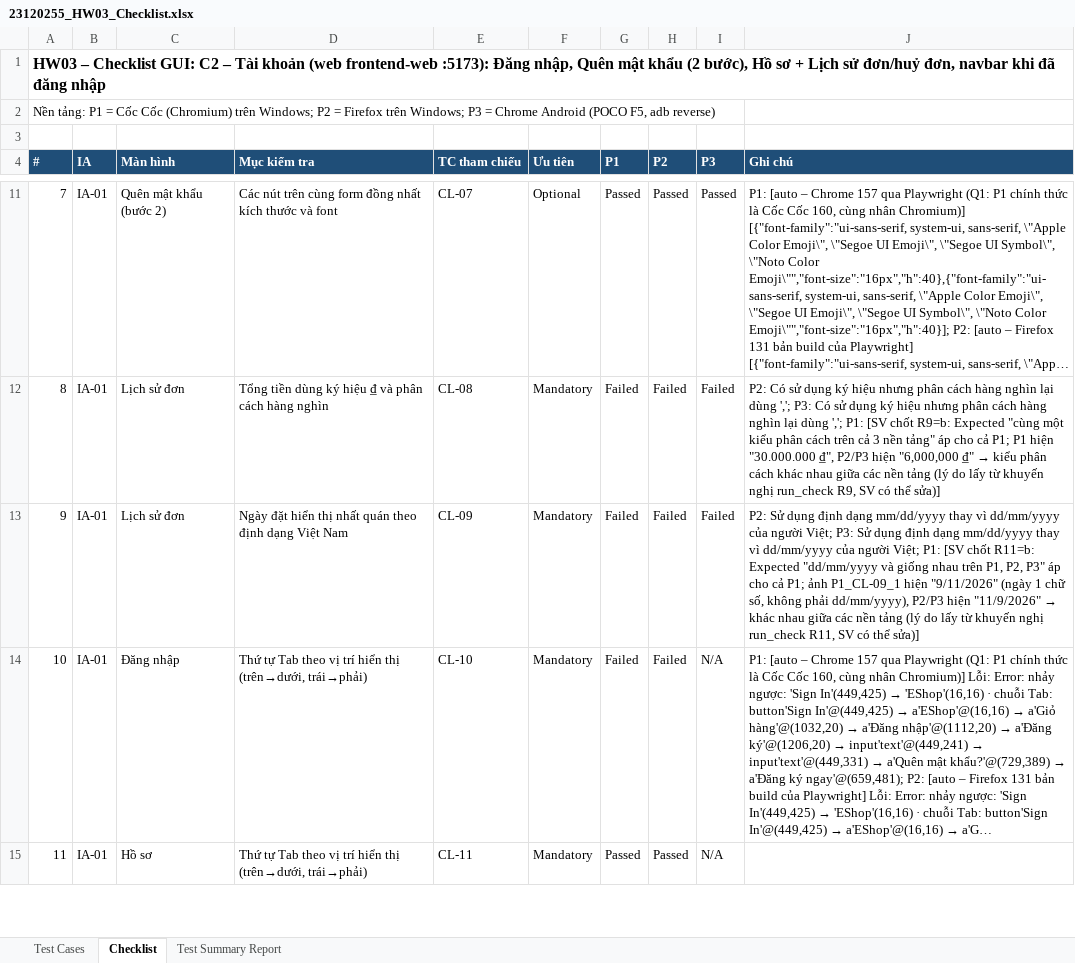
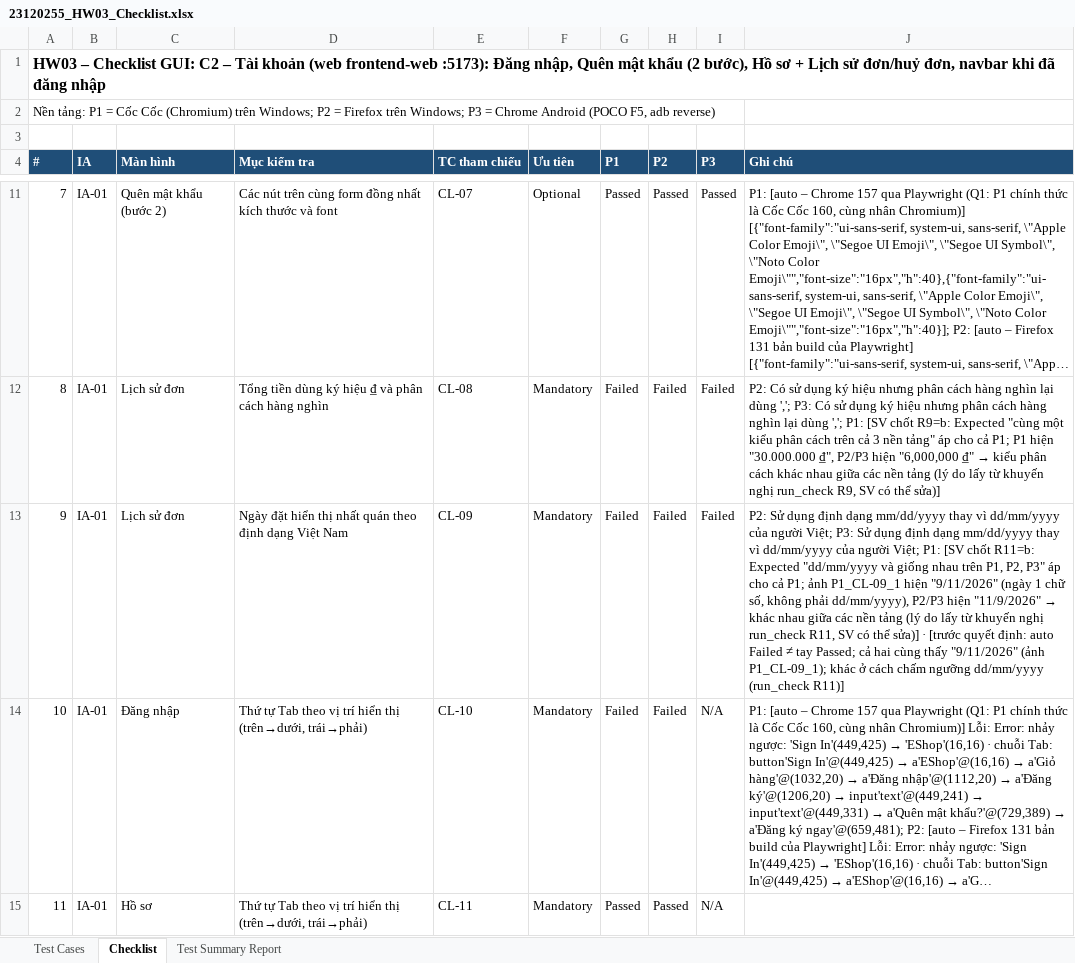
Before and after one commit to ThachHaoo/software-testing-2627, an Excel workbook: HW03/excel/23120255_HW03_Checklist.xlsx, sheet Checklist, drawn as a sheet; only a part is shown, gaps mark what is left out; long unchanged cells end in …; values as stored, in another font and other column widths than the file's, no borders; the diff names each change by its address in the sheet, - before the commit and + after, or states it on an @@ line.

```diff
--- a/HW03/excel/23120255_HW03_Checklist.xlsx (sheet Checklist)
+++ b/HW03/excel/23120255_HW03_Checklist.xlsx (sheet Checklist)
-J13 (Ghi chú): …thể sửa)]
+J13 (Ghi chú): …thể sửa)] · [trước quyết định: auto Failed ≠ tay Passed; cả hai cùng thấy "9/11/2026" (ảnh P1_CL-09_1); khác ở cách chấm ngưỡng dd/mm/yyyy (run_check R11)]
```
Also changed, not shown: sheet Test Cases, 9 other files.
